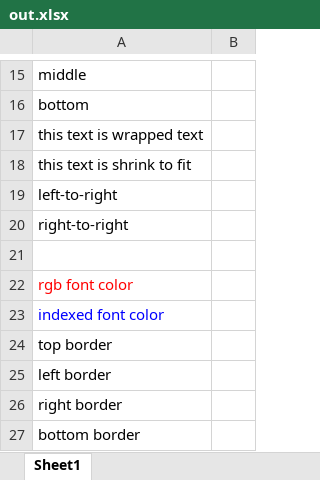
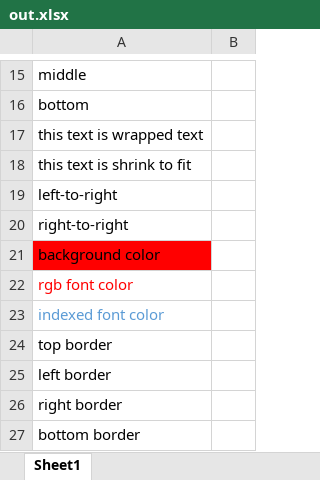
Before and after one commit to dtjohnson/xlsx-populate, an Excel workbook: examples/styles/out.xlsx, sheet Sheet1, drawn as a sheet; only a part is shown, gaps mark what is left out; values as stored, in another font and other column widths than the file's, no borders; the diff names each change by its address in the sheet, - before the commit and + after, or states it on an @@ line.

Commit message:
Have fills basically functioning.

```diff
--- a/examples/styles/out.xlsx (sheet Sheet1)
+++ b/examples/styles/out.xlsx (sheet Sheet1)
-A21: (empty)
+A21: background color
-A21 fill: none
+A21 fill: #FF0000
-A23 text colour: #0000FF
+A23 text colour: #5B9BD5
```
Also changed, not shown: examples/basic/out.xlsx, 5 other files.
